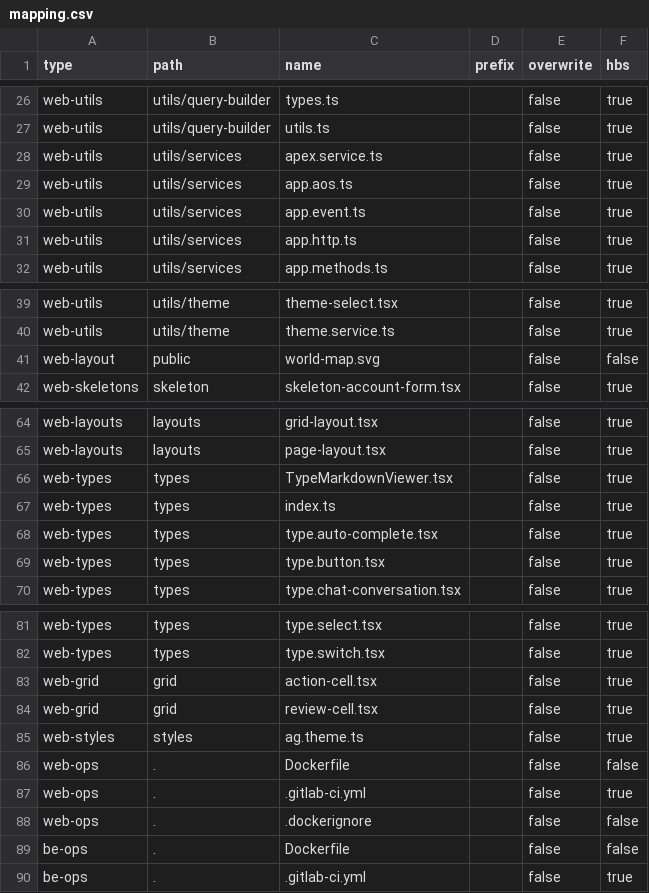
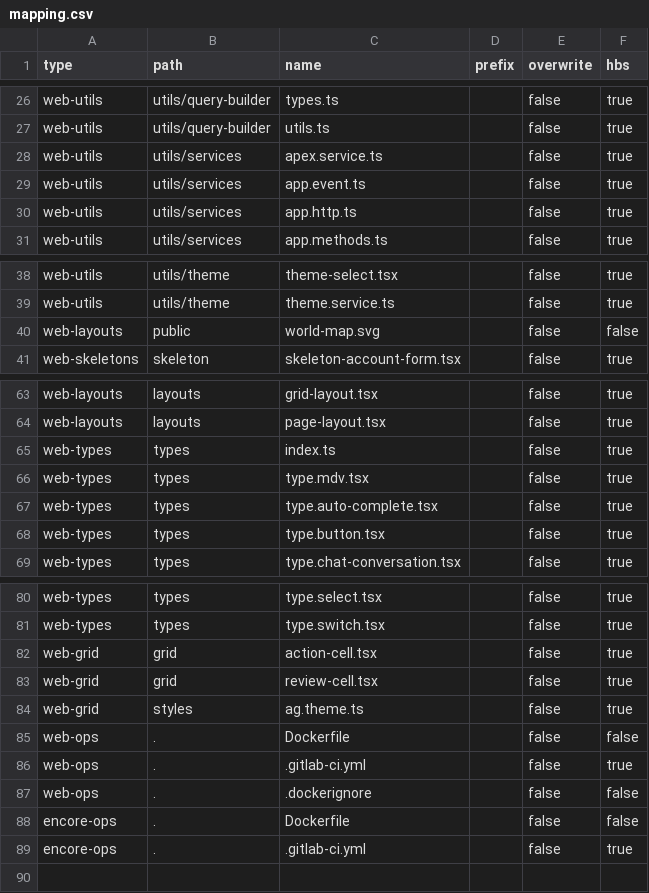
Before and after one commit to dfftech/sss-hbs, a CSV file: mapping.csv, drawn as a sheet; only a part is shown, gaps mark what is left out.

```diff
--- a/mapping.csv
+++ b/mapping.csv
@@ -28,3 +28,2 @@ web-utils,utils/query-builder,utils.ts,,false,true
 web-utils,utils/services,apex.service.ts,,false,true
-web-utils,utils/services,app.aos.ts,,false,true
 web-utils,utils/services,app.event.ts,,false,true
@@ -40,3 +39,3 @@ web-utils,utils/theme,theme-select.tsx,,false,true
 web-utils,utils/theme,theme.service.ts,,false,true
-web-layout,public,world-map.svg,,false,false
+web-layouts,public,world-map.svg,,false,false
 web-skeletons,skeleton,skeleton-account-form.tsx,,false,true
@@ -65,4 +64,4 @@ web-layouts,layouts,grid-layout.tsx,,false,true
 web-layouts,layouts,page-layout.tsx,,false,true
-web-types,types,TypeMarkdownViewer.tsx,,false,true
 web-types,types,index.ts,,false,true
+web-types,types,type.mdv.tsx,,false,true
 web-types,types,type.auto-complete.tsx,,false,true
@@ -84,3 +83,3 @@ web-grid,grid,action-cell.tsx,,false,true
 web-grid,grid,review-cell.tsx,,false,true
-web-styles,styles,ag.theme.ts,,false,true
+web-grid,styles,ag.theme.ts,,false,true
 web-ops,.,Dockerfile,,false,false
@@ -88,3 +87,3 @@ web-ops,.,.gitlab-ci.yml,,false,true
 web-ops,.,.dockerignore,,false,false
-be-ops,.,Dockerfile,,false,false
-be-ops,.,.gitlab-ci.yml,,false,true
+encore-ops,.,Dockerfile,,false,false
+encore-ops,.,.gitlab-ci.yml,,false,true
```
Also changed, not shown: 7 other files.
